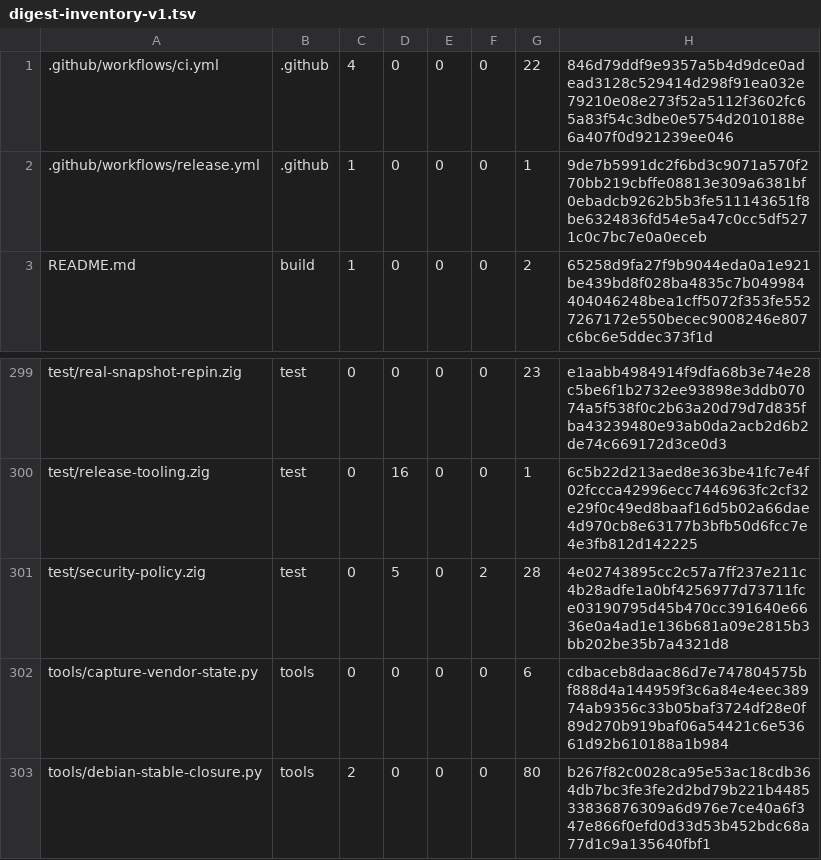
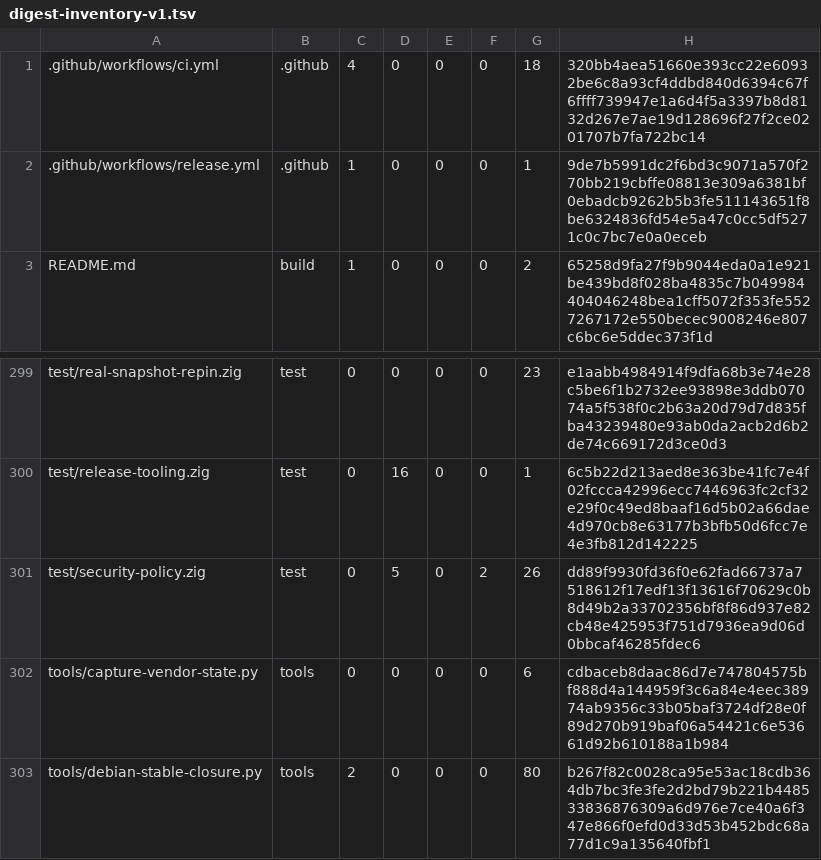
Before and after one commit to cataggar/debz, a TSV file: security/digest-inventory-v1.tsv, drawn as a sheet; only a part is shown, gaps mark what is left out.

```diff
--- a/security/digest-inventory-v1.tsv
+++ b/security/digest-inventory-v1.tsv
@@ -1,2 +1,2 @@
-.github/workflows/ci.yml	.github	4	0	0	0	22	846d79ddf9e9357a5b4d9dce0adead3128c529414d298f91ea032e79210e08e273f52a5112f3602fc65a83f54c3dbe0e5754d2010188e6a407f0d921239ee046
+.github/workflows/ci.yml	.github	4	0	0	0	18	320bb4aea51660e393cc22e60932be6c8a93cf4ddbd840d6394c67f6ffff739947e1a6d4f5a3397b8d8132d267e7ae19d128696f27f2ce0201707b7fa722bc14
 .github/workflows/release.yml	.github	1	0	0	0	1	9de7b5991dc2f6bd3c9071a570f270bb219cbffe08813e309a6381bf0ebadcb9262b5b3fe511143651f8be6324836fd54e5a47c0cc5df5271c0c7bc7e0a0eceb
@@ -300,3 +300,3 @@ test/real-snapshot-repin.zig	test	0	0	0	0	23	e1aabb4984914f9dfa68b3e74e28c5be6f1
 test/release-tooling.zig	test	0	16	0	0	1	6c5b22d213aed8e363be41fc7e4f02fccca42996ecc7446963fc2cf32e29f0c49ed8baaf16d5b02a66dae4d970cb8e63177b3bfb50d6fcc7e4e3fb812d142225
-test/security-policy.zig	test	0	5	0	2	28	4e02743895cc2c57a7ff237e211c4b28adfe1a0bf4256977d73711fce03190795d45b470cc391640e6636e0a4ad1e136b681a09e2815b3bb202be35b7a4321d8
+test/security-policy.zig	test	0	5	0	2	26	dd89f9930fd36f0e62fad66737a7518612f17edf13f13616f70629c0b8d49b2a33702356bf8f86d937e82cb48e425953f751d7936ea9d06d0bbcaf46285fdec6
 tools/capture-vendor-state.py	tools	0	0	0	0	6	cdbaceb8daac86d7e747804575bf888d4a144959f3c6a84e4eec38974ab9356c33b05baf3724df28e0f89d270b919baf06a54421c6e53661d92b610188a1b984
```
Also changed, not shown: 5 other files.
